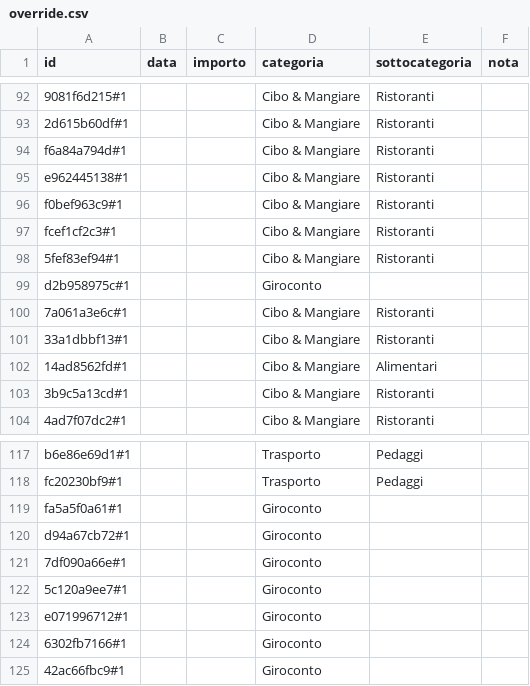
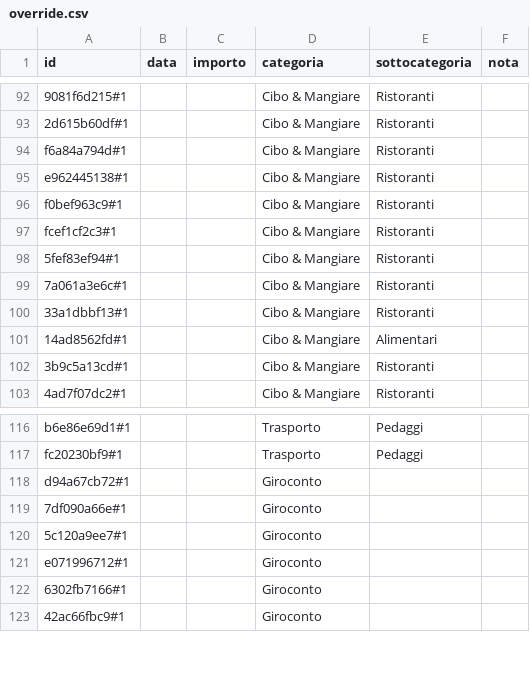
Before and after one commit to pubule/budget-manager, a CSV file: override.csv, drawn as a sheet; only a part is shown, gaps mark what is left out.

```diff
--- a/override.csv
+++ b/override.csv
@@ -98,3 +98,2 @@ fcef1cf2c3#1;;;Cibo & Mangiare;Ristoranti;
 5fef83ef94#1;;;Cibo & Mangiare;Ristoranti;
-d2b958975c#1;;;Giroconto;;
 7a061a3e6c#1;;;Cibo & Mangiare;Ristoranti;
@@ -118,3 +117,2 @@ b6e86e69d1#1;;;Trasporto;Pedaggi;
 fc20230bf9#1;;;Trasporto;Pedaggi;
-fa5a5f0a61#1;;;Giroconto;;
 d94a67cb72#1;;;Giroconto;;
```
